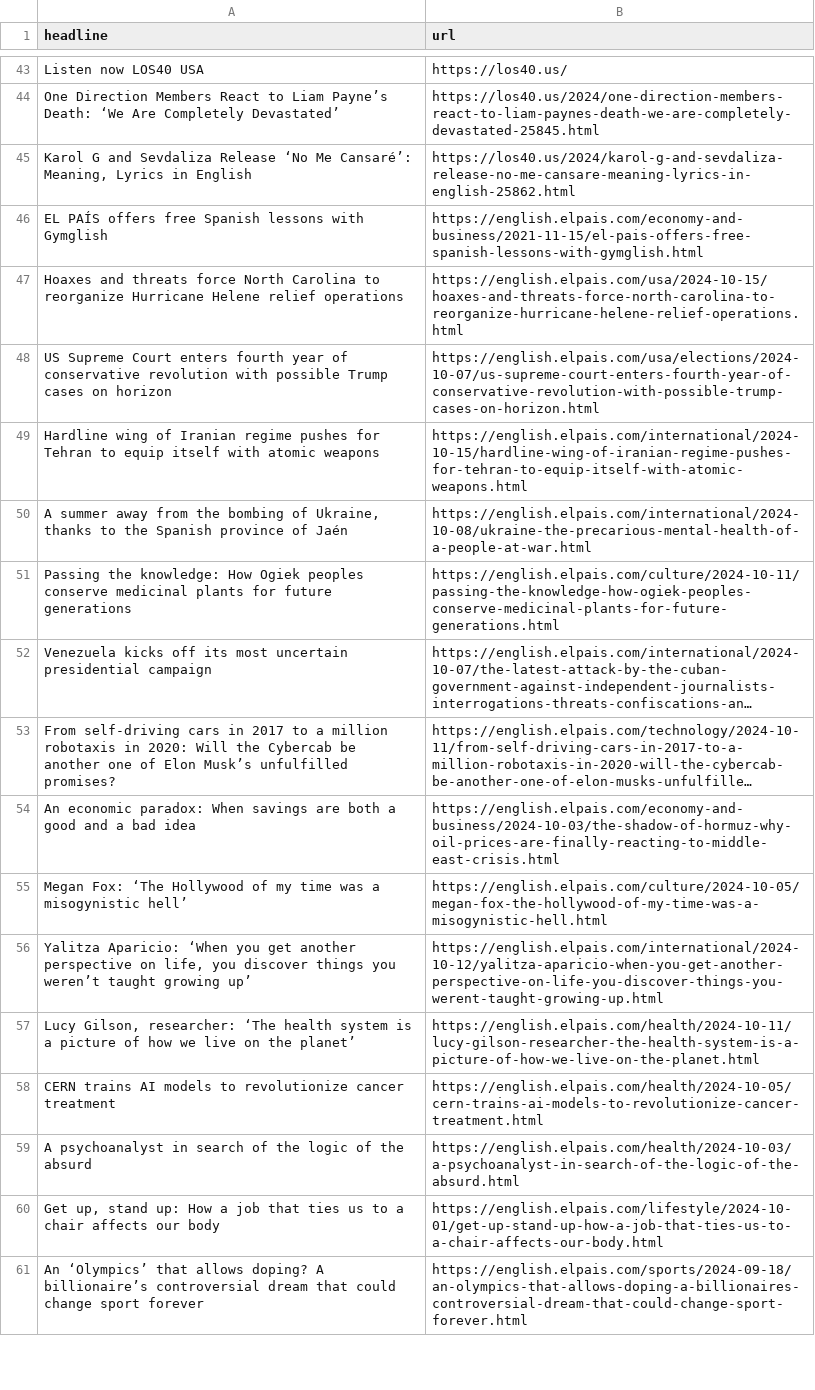
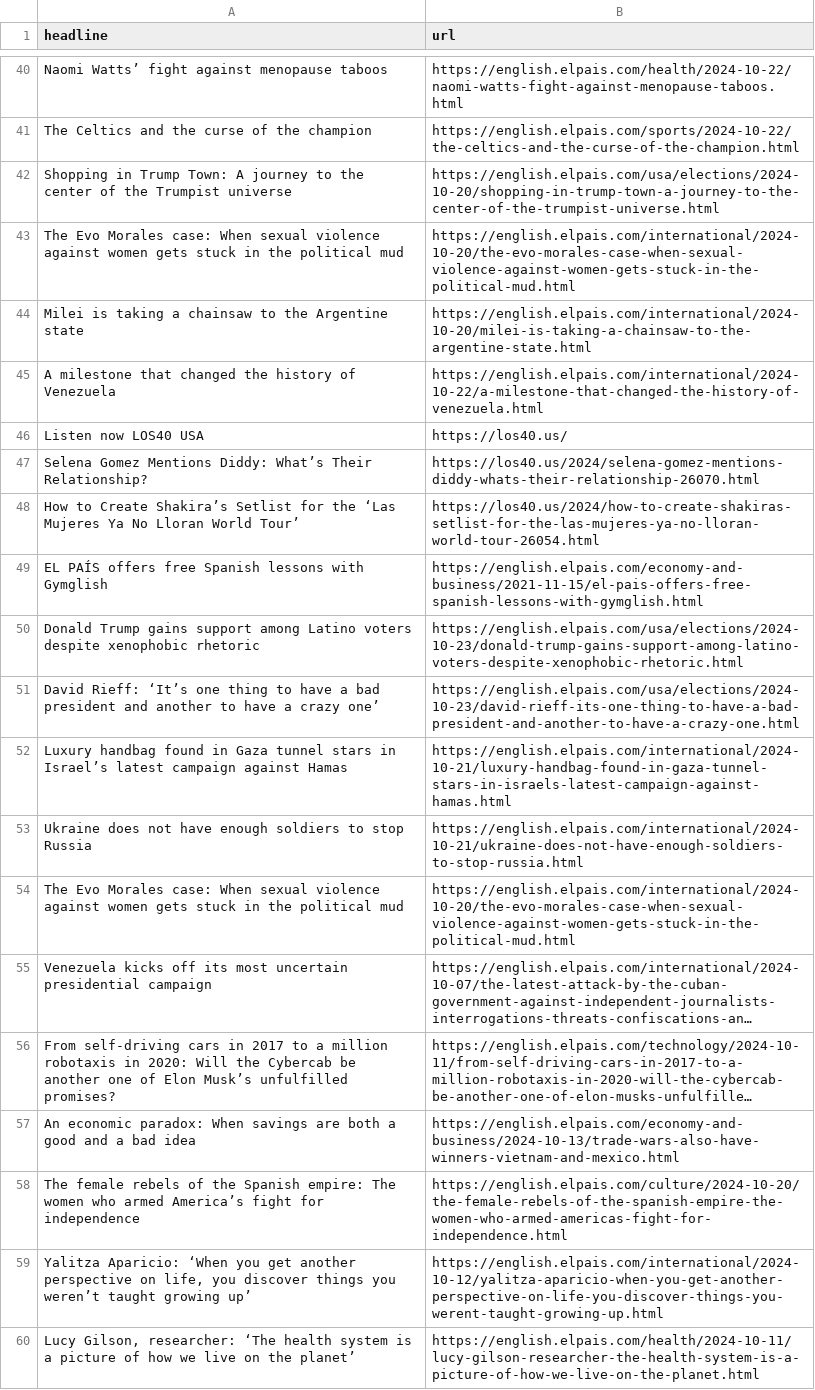
Before and after one commit to tomvaillant/auto-scraper, a CSV file: headlines.csv, drawn as a sheet; only a part is shown, gaps mark what is left out; the shorter side is filled out with more unchanged rows; long unchanged cells end in …; removed rows and columns are numbered as before the commit, all else as after; the diff covers the shown part only; the diff names each change by its address in the sheet, - before the commit and + after, or states it on an @@ line.

```diff
--- a/headlines.csv
+++ b/headlines.csv
+row 40: Naomi Watts’ fight against menopause taboos | https://english.elpais.com/health/2024-10-22/naomi-watts-fight-against-menopause-taboos.html
+row 41: The Celtics and the curse of the champion | https://english.elpais.com/sports/2024-10-22/the-celtics-and-the-curse-of-the-champion.html
+row 42: Shopping in Trump Town: A journey to the center of the Trumpist universe | https://english.elpais.com/usa/elections/2024-10-20/shopping-in-trump-town-a-journey-to-the-center-of-the-trumpist-universe.html
+row 43: The Evo Morales case: When sexual violence against women gets stuck in the political mud | https://english.elpais.com/international/2024-10-20/the-evo-morales-case-when-sexual-violence-against-women-gets-stuck-in-the-political-mud.html
+row 44: Milei is taking a chainsaw to the Argentine state | https://english.elpais.com/international/2024-10-20/milei-is-taking-a-chainsaw-to-the-argentine-state.html
+row 45: A milestone that changed the history of Venezuela | https://english.elpais.com/international/2024-10-22/a-milestone-that-changed-the-history-of-venezuela.html
-row 44: One Direction Members React to Liam Payne’s Death: ‘We Are Completely Devastated’ | https://los40.us/2024/one-direction-members-react-to-liam-paynes-death-we-are-completely-devastated-25845.html
-row 45: Karol G and Sevdaliza Release ‘No Me Cansaré’: Meaning, Lyrics in English | https://los40.us/2024/karol-g-and-sevdaliza-release-no-me-cansare-meaning-lyrics-in-english-25862.html
+row 47: Selena Gomez Mentions Diddy: What’s Their Relationship? | https://los40.us/2024/selena-gomez-mentions-diddy-whats-their-relationship-26070.html
+row 48: How to Create Shakira’s Setlist for the ‘Las Mujeres Ya No Lloran World Tour’ | https://los40.us/2024/how-to-create-shakiras-setlist-for-the-las-mujeres-ya-no-lloran-world-tour-26054.html
-row 47: Hoaxes and threats force North Carolina to reorganize Hurricane Helene relief operations | https://english.elpais.com/usa/2024-10-15/hoaxes-and-threats-force-north-carolina-to-reorganize-hurricane-helene-relief-operations.html
-row 48: US Supreme Court enters fourth year of conservative revolution with possible Trump cases on horizon | https://english.elpais.com/usa/elections/2024-10-07/us-supreme-court-enters-fourth-year-of-conservative-revolution-with-possible-trump-cases-on-horizon.html
-row 49: Hardline wing of Iranian regime pushes for Tehran to equip itself with atomic weapons | https://english.elpais.com/international/2024-10-15/hardline-wing-of-iranian-regime-pushes-for-tehran-to-equip-itself-with-atomic-weapons.html
-row 50: A summer away from the bombing of Ukraine, thanks to the Spanish province of Jaén | https://english.elpais.com/international/2024-10-08/ukraine-the-precarious-mental-health-of-a-people-at-war.html
-row 51: Passing the knowledge: How Ogiek peoples conserve medicinal plants for future generations | https://english.elpais.com/culture/2024-10-11/passing-the-knowledge-how-ogiek-peoples-conserve-medicinal-plants-for-future-generations.html
+row 50: Donald Trump gains support among Latino voters despite xenophobic rhetoric | https://english.elpais.com/usa/elections/2024-10-23/donald-trump-gains-support-among-latino-voters-despite-xenophobic-rhetoric.html
+row 51: David Rieff: ‘It’s one thing to have a bad president and another to have a crazy one’ | https://english.elpais.com/usa/elections/2024-10-23/david-rieff-its-one-thing-to-have-a-bad-president-and-another-to-have-a-crazy-one.html
+row 52: Luxury handbag found in Gaza tunnel stars in Israel’s latest campaign against Hamas | https://english.elpais.com/international/2024-10-21/luxury-handbag-found-in-gaza-tunnel-stars-in-israels-latest-campaign-against-hamas.html
+row 53: Ukraine does not have enough soldiers to stop Russia | https://english.elpais.com/international/2024-10-21/ukraine-does-not-have-enough-soldiers-to-stop-russia.html
+row 54: The Evo Morales case: When sexual violence against women gets stuck in the political mud | https://english.elpais.com/international/2024-10-20/the-evo-morales-case-when-sexual-violence-against-women-gets-stuck-in-the-political-mud.html
-B57 (url): https://english.elpais.com/economy-and-business/2024-10-03/the-shadow-of-hormuz-why-oil-prices-are-finally-reacting-to-middle-east-crisis.html
+B57 (url): https://english.elpais.com/economy-and-business/2024-10-13/trade-wars-also-have-winners-vietnam-and-mexico.html
-row 55: Megan Fox: ‘The Hollywood of my time was a misogynistic hell’ | https://english.elpais.com/culture/2024-10-05/megan-fox-the-hollywood-of-my-time-was-a-misogynistic-hell.html
+row 58: The female rebels of the Spanish empire: The women who armed America’s fight for independence | https://english.elpais.com/culture/2024-10-20/the-female-rebels-of-the-spanish-empire-the-women-who-armed-americas-fight-for-independence.html
```
Also changed, not shown: 36 added rows, 39 removed rows and 1 moved row elsewhere in this file.
